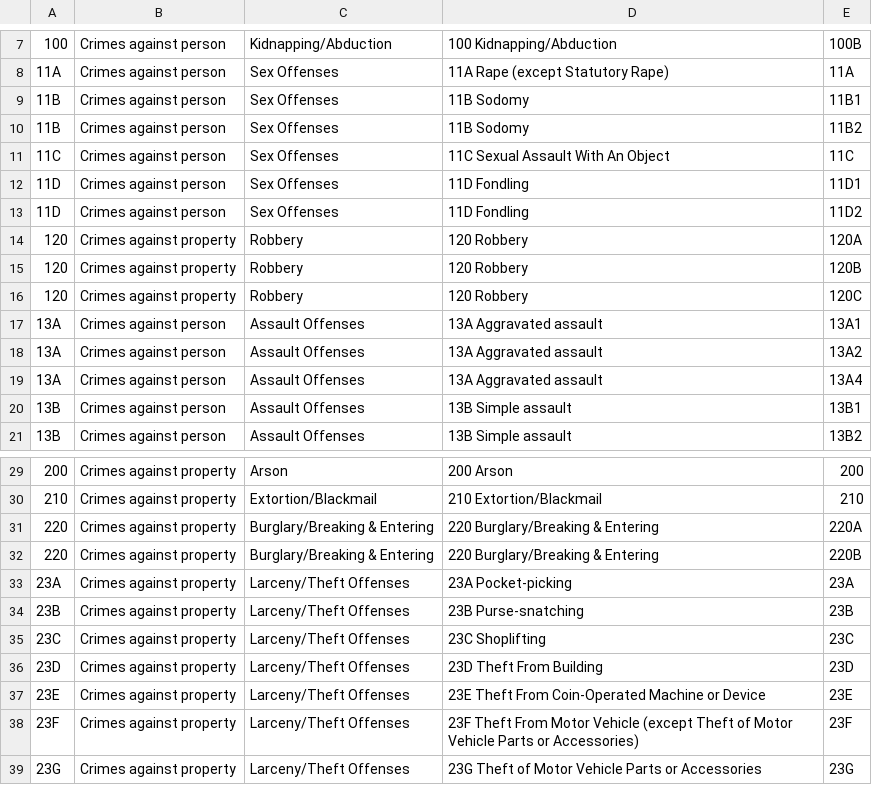
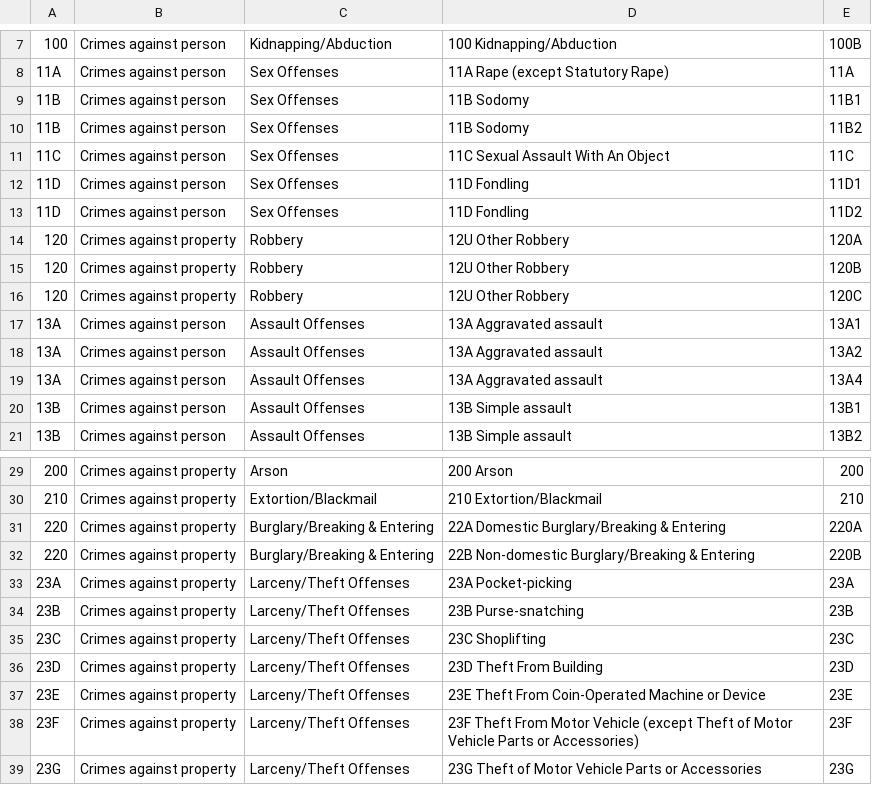
Before and after one commit to mpjashby/crime-open-database, a CSV file: crime_categories/categories_VB.csv, drawn as a sheet; only a part is shown, gaps mark what is left out; the diff names each change by its address in the sheet, - before the commit and + after, or states it on an @@ line.

Commit message:
Code for initial processing of individual city data

```diff
--- a/crime_categories/categories_VB.csv
+++ b/crime_categories/categories_VB.csv
-D14:D16: 120 Robbery
+D14:D16: 12U Other Robbery
-D31: 220 Burglary/Breaking & Entering
+D31: 22A Domestic Burglary/Breaking & Entering
-D32: 220 Burglary/Breaking & Entering
+D32: 22B Non-domestic Burglary/Breaking & Entering
```
Also changed, not shown: 5 other files.
